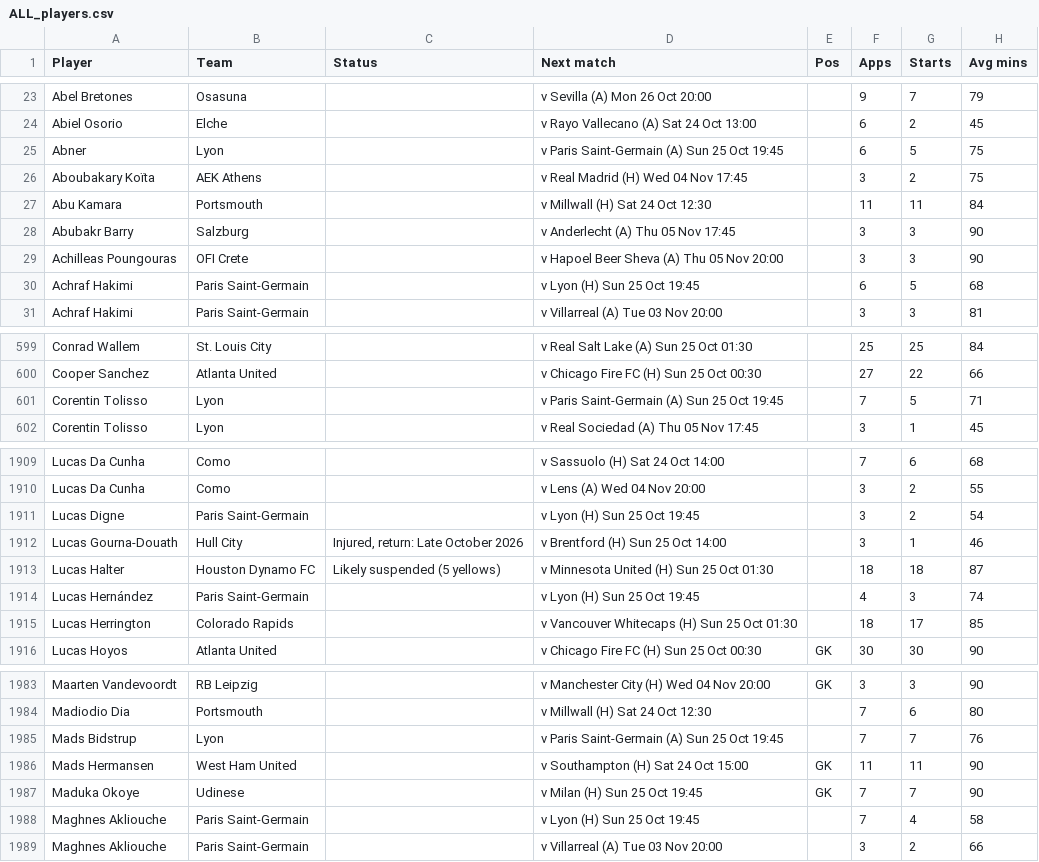
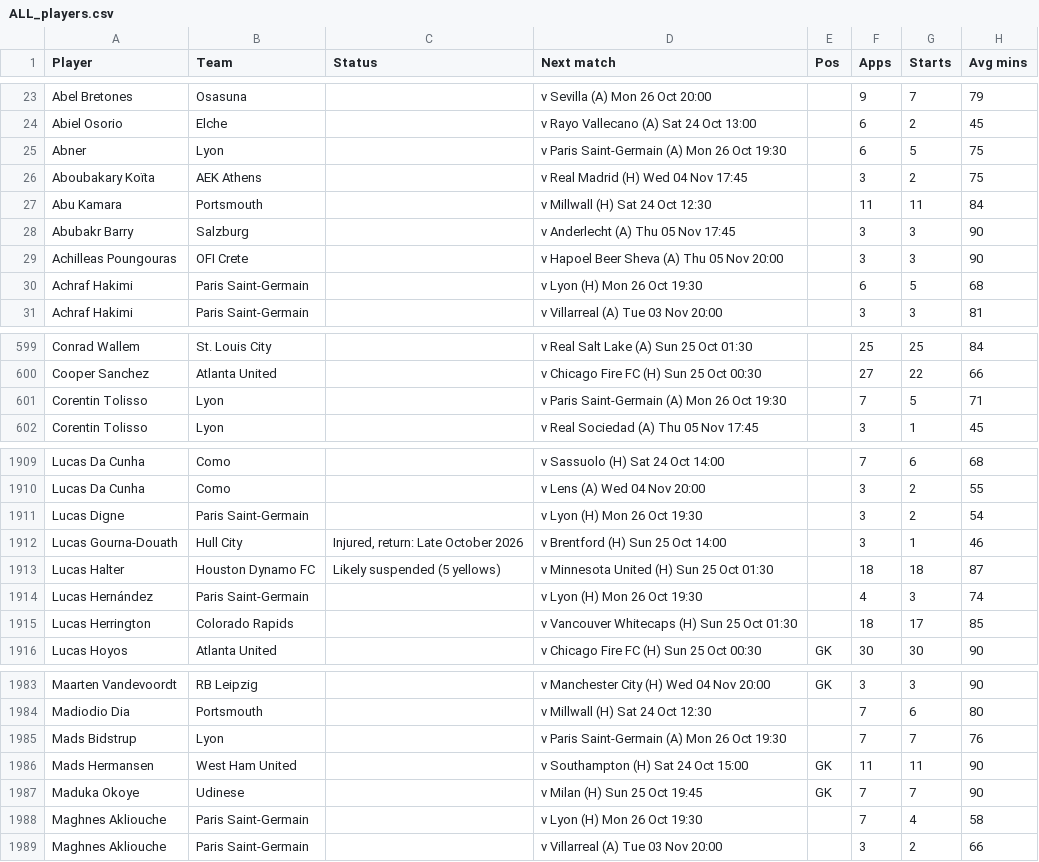
Before and after one commit to 7wilite7/Football-Stats, a CSV file: out/ALL_players.csv, drawn as a sheet; only a part is shown, gaps mark what is left out; the diff covers the shown part only; the diff names each change by its address in the sheet, - before the commit and + after, or states it on an @@ line.

```diff
--- a/out/ALL_players.csv
+++ b/out/ALL_players.csv
-D25 (Next match): v Paris Saint-Germain (A) Sun 25 Oct 19:45
+D25 (Next match): v Paris Saint-Germain (A) Mon 26 Oct 19:30
-D30 (Next match): v Lyon (H) Sun 25 Oct 19:45
+D30 (Next match): v Lyon (H) Mon 26 Oct 19:30
-D601 (Next match): v Paris Saint-Germain (A) Sun 25 Oct 19:45
+D601 (Next match): v Paris Saint-Germain (A) Mon 26 Oct 19:30
-D1911 (Next match): v Lyon (H) Sun 25 Oct 19:45
+D1911 (Next match): v Lyon (H) Mon 26 Oct 19:30
-D1914 (Next match): v Lyon (H) Sun 25 Oct 19:45
+D1914 (Next match): v Lyon (H) Mon 26 Oct 19:30
-D1985 (Next match): v Paris Saint-Germain (A) Sun 25 Oct 19:45
+D1985 (Next match): v Paris Saint-Germain (A) Mon 26 Oct 19:30
-D1988 (Next match): v Lyon (H) Sun 25 Oct 19:45
+D1988 (Next match): v Lyon (H) Mon 26 Oct 19:30
```
Also changed, not shown: 22 edited cells elsewhere in this file, out/BUNDESLIGA_teams.csv, out/CHAMPIONSHIP_teams.csv, 21 other files.
